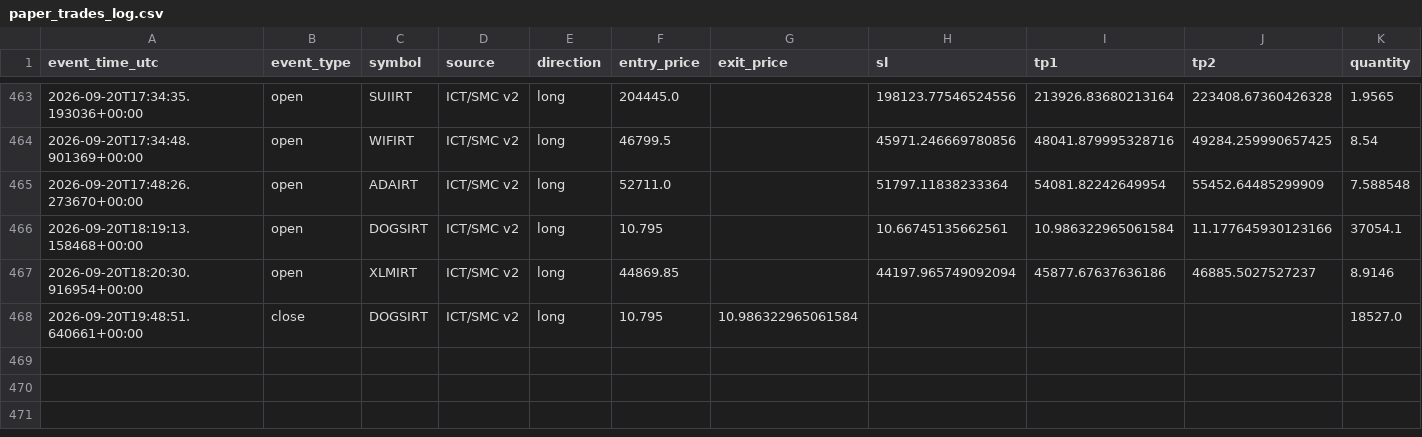
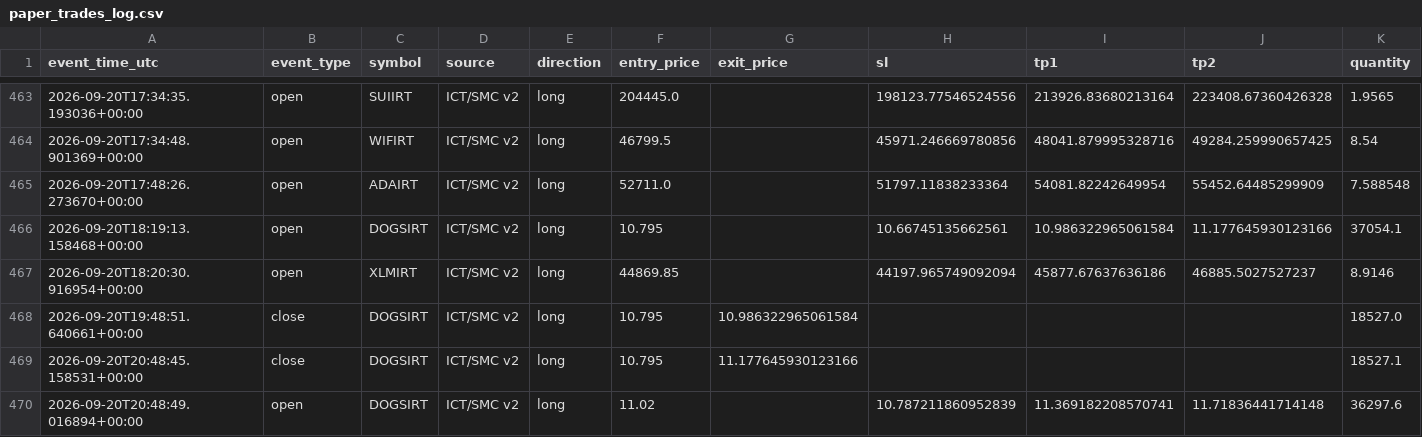
Before and after one commit to amirtorofi-sketch/abdeal-live-trading, a CSV file: bot2_live/paper_trades_log.csv, drawn as a sheet; only a part is shown, gaps mark what is left out; rows hold the shown columns only; the diff names each change by its address in the sheet, - before the commit and + after, or states it on an @@ line.

Commit message:
update bot2 state/paper log [skip ci]

```diff
--- a/bot2_live/paper_trades_log.csv
+++ b/bot2_live/paper_trades_log.csv
+row 469: 2026-09-20T20:48:45.158531+00:00 | close | DOGSIRT | ICT/SMC v2 | long | 10.795 | 11.177645930123166 |  |  |  | 18527.1
+row 470: 2026-09-20T20:48:49.016894+00:00 | open | DOGSIRT | ICT/SMC v2 | long | 11.02 |  | 10.787211860952839 | 11.369182208570741 | 11.71836441714148 | 36297.6
```
Also changed, not shown: 1 other file.
